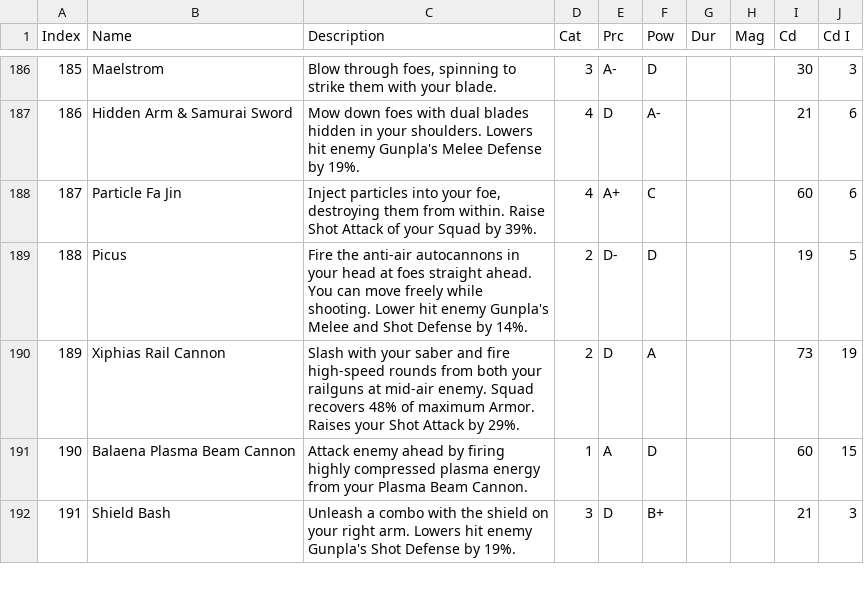
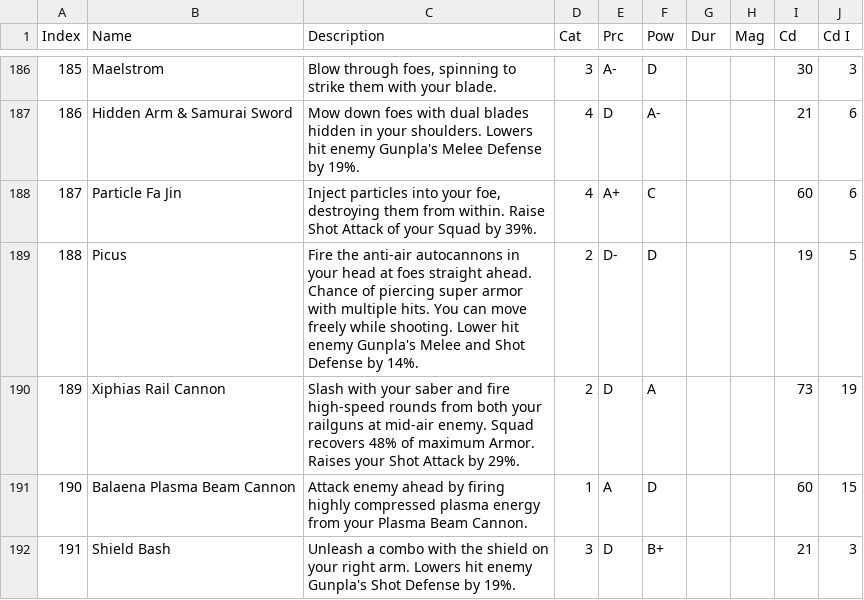
Before and after one commit to gbgwcalculator/gbgwcalculator.github.io, a CSV file: src/data/csv/skills.csv, drawn as a sheet; only a part is shown, gaps mark what is left out; the diff covers the shown part only.

```diff
--- a/src/data/csv/skills.csv
+++ b/src/data/csv/skills.csv
@@ -188,3 +188,3 @@ Index,Name,Description,Cat,Prc,Pow,Dur,Mag,Cd,Cd I
 187,Particle Fa Jin,"Inject particles into your foe, destroying them from within. Raise Shot Attack of your Squad by 39%.",4,A+,C,,,60,6
-188,Picus,Fire the anti-air autocannons in your head at foes straight ahead. You can move freely while shooting. Lower hit enemy Gunpla's Melee and Shot Defense by 14%.,2,D-,D,,,19,5
+188,Picus,Fire the anti-air autocannons in your head at foes straight ahead. Chance of piercing super armor with multiple hits. You can move freely while shooting. Lower hit enemy Gunpla's Melee and Shot Defense by 14%.,2,D-,D,,,19,5
 189,Xiphias Rail Cannon,Slash with your saber and fire high-speed rounds from both your railguns at mid-air enemy. Squad recovers 48% of maximum Armor. Raises your Shot Attack by 29%.,2,D,A,,,73,19
```
Also changed, not shown: 2 added rows and 10 edited cells elsewhere in this file, src/data/csv/parts.csv, 2 other files.
